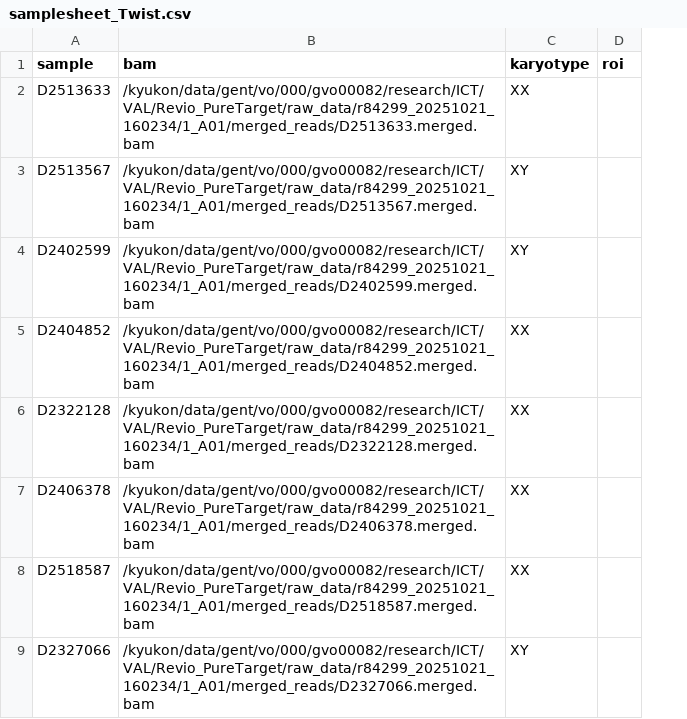
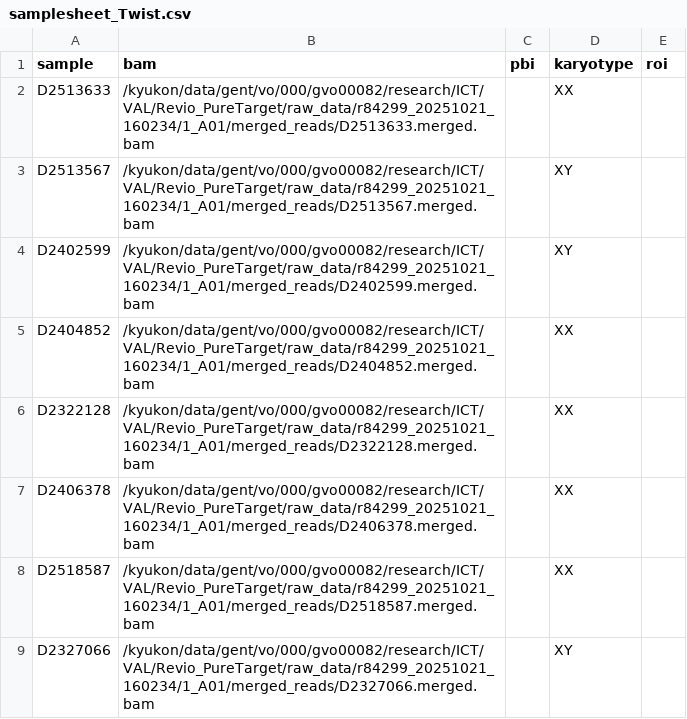
Before and after one commit to stvdsomp/bit_internship, a CSV file: HPC_scripts/run_nf_pacvar/samplesheet_Twist.csv, drawn as a sheet; the diff names each change by its address in the sheet, - before the commit and + after, or states it on an @@ line.

```diff
--- a/HPC_scripts/run_nf_pacvar/samplesheet_Twist.csv
+++ b/HPC_scripts/run_nf_pacvar/samplesheet_Twist.csv
+column C (pbi), empty
```
Also changed, not shown: 6 other files.
